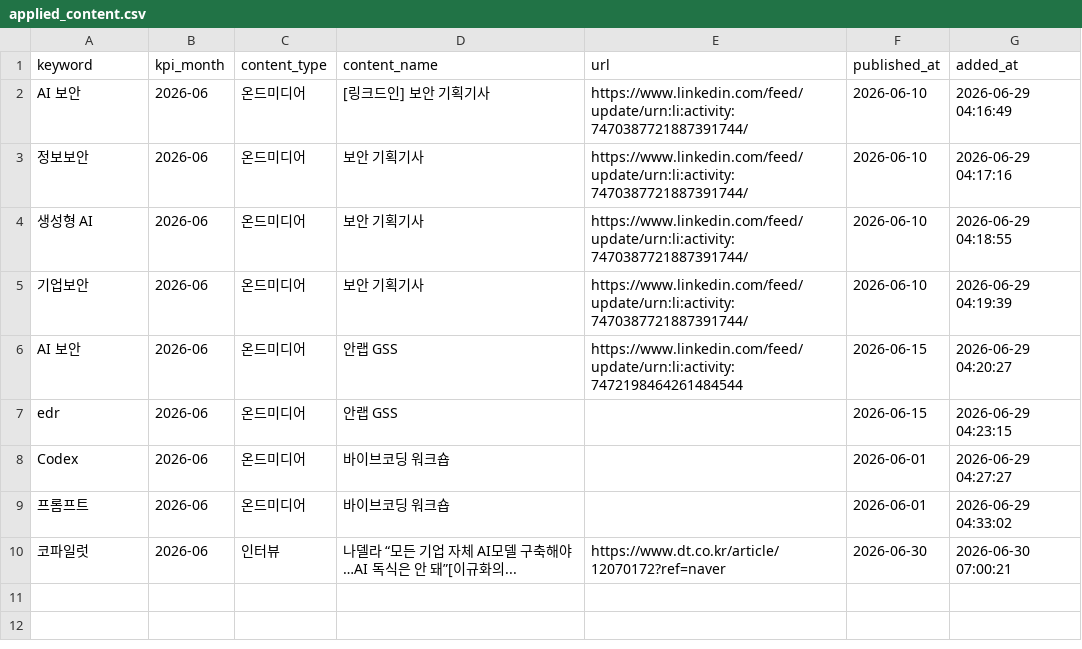
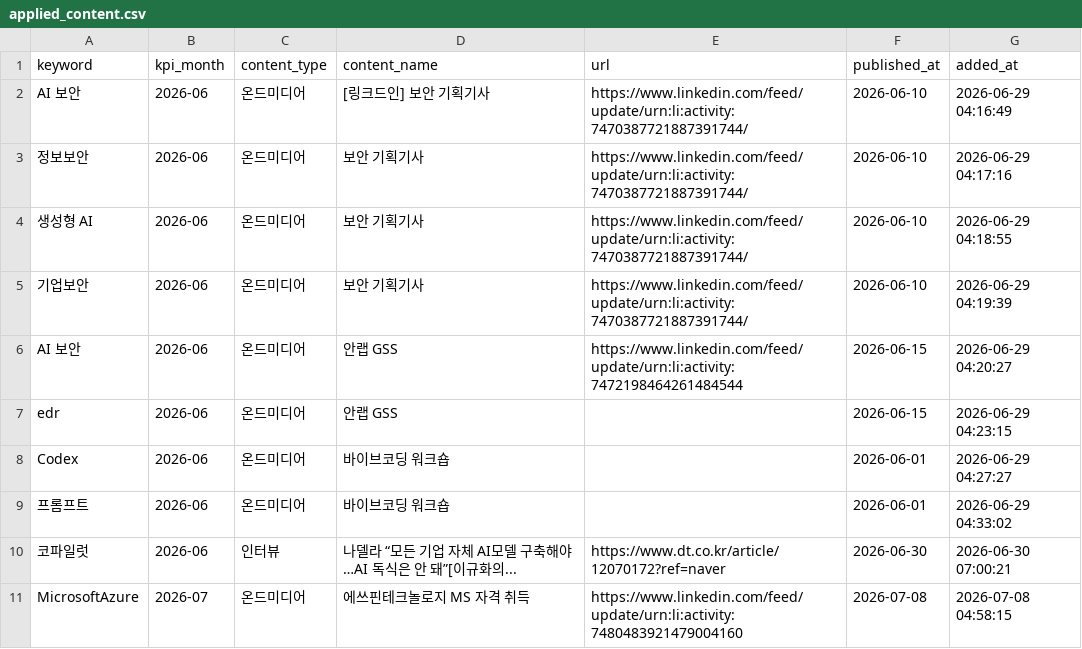
Before and after one commit to reinalee-bot/keyword-dashboard, a CSV file: data/applied_content.csv, drawn as a sheet.

Commit message:
콘텐츠 등록: MicrosoftAzure — 에쓰핀테크놀로지 MS 자격 취득

```diff
--- a/data/applied_content.csv
+++ b/data/applied_content.csv
@@ -10 +10,2 @@ Codex,2026-06,온드미디어,바이브코딩 워크숍,,2026-06-01,2026-06-29 0
 코파일럿,2026-06,인터뷰,나델라 “모든 기업 자체 AI모델 구축해야…AI 독식은 안 돼”[이규화의...,https://www.dt.co.kr/article/12070172?ref=naver,2026-06-30,2026-06-30 07:00:21
+MicrosoftAzure,2026-07,온드미디어,에쓰핀테크놀로지 MS 자격 취득,https://www.linkedin.com/feed/update/urn:li:activity:7480483921479004160,2026-07-08,2026-07-08 04:58:15
```
